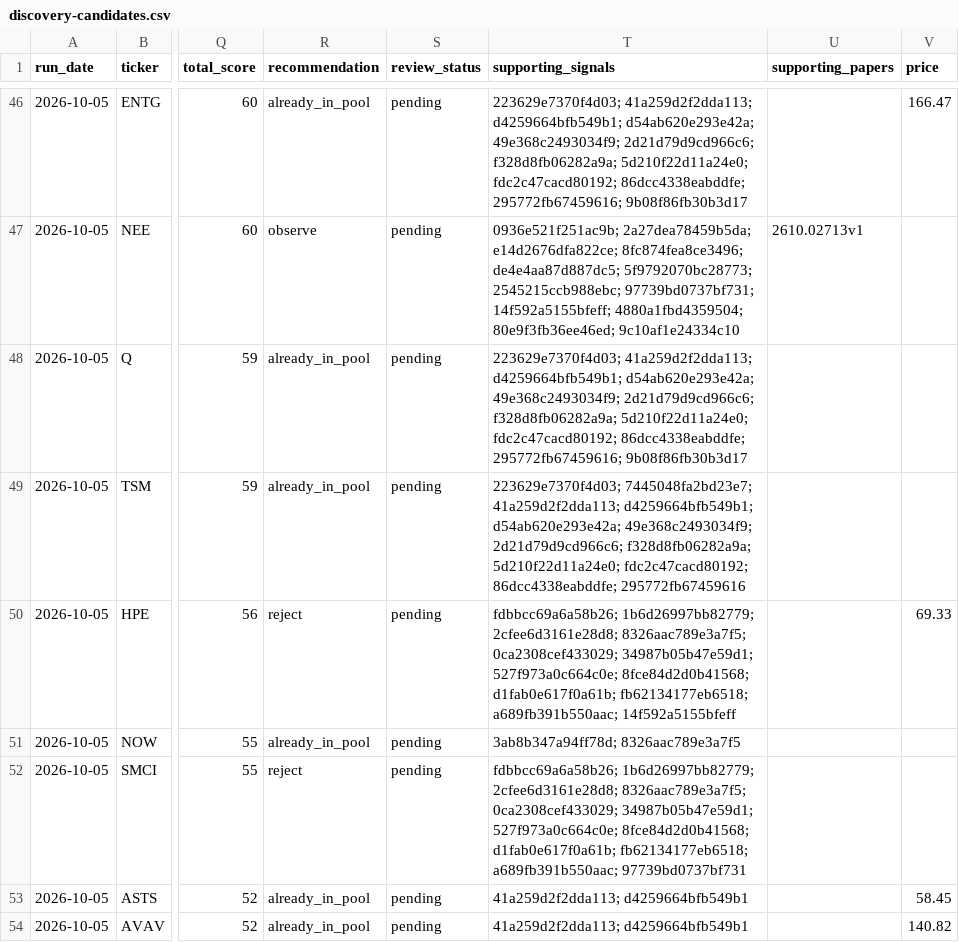
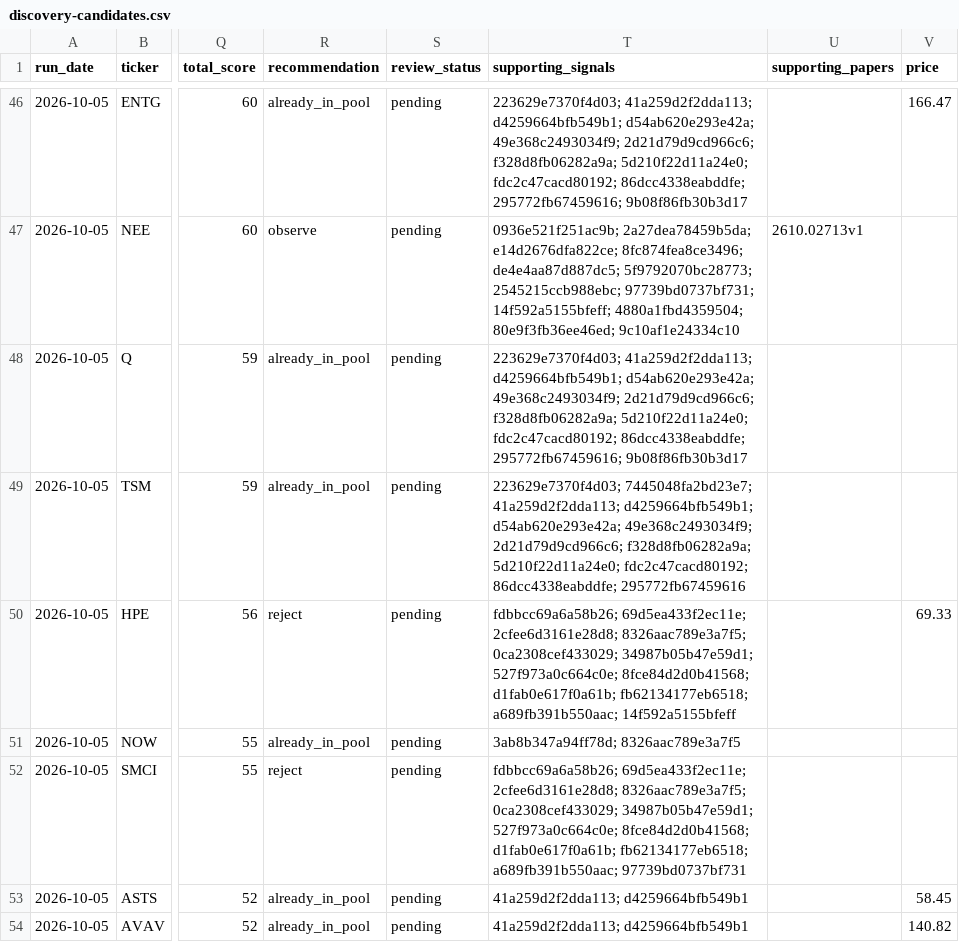
Before and after one commit to yaoleifly/ai-stock-pool, a CSV file: discovery-candidates.csv, drawn as a sheet; only a part is shown, gaps mark what is left out; the diff covers the shown part only; the diff names each change by its address in the sheet, - before the commit and + after, or states it on an @@ line.

```diff
--- a/discovery-candidates.csv
+++ b/discovery-candidates.csv
-T50 (supporting_signals): fdbbcc69a6a58b26; 1b6d26997bb82779; 2cfee6d3161e28d8; 8326aac789e3a7f5;…
+T50 (supporting_signals): fdbbcc69a6a58b26; 69d5ea433f2ec11e; 2cfee6d3161e28d8; 8326aac789e3a7f5;…
-T52 (supporting_signals): fdbbcc69a6a58b26; 1b6d26997bb82779; 2cfee6d3161e28d8; 8326aac789e3a7f5;…
+T52 (supporting_signals): fdbbcc69a6a58b26; 69d5ea433f2ec11e; 2cfee6d3161e28d8; 8326aac789e3a7f5;…
```
Also changed, not shown: 1 added row, 1 removed row and 16 edited cells elsewhere in this file, discovery-signals.csv, 3 other files.
